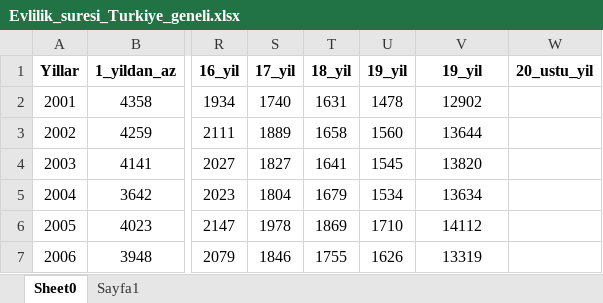
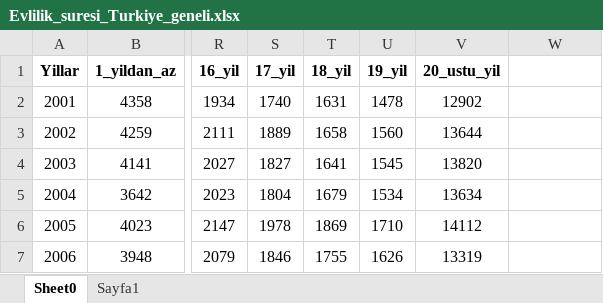
Before and after one commit to emu-hacettepe-analytics/muy665-bahar2025-takim-R_amam_soRmam_biR_daha, an Excel workbook: veri/Evlilik_suresi_Turkiye_geneli.xlsx, sheet Sheet0, drawn as a sheet; only a part is shown, gaps mark what is left out; values as stored, in another font and other column widths than the file's, no borders; the diff names each change by its address in the sheet, - before the commit and + after, or states it on an @@ line.

```diff
--- a/veri/Evlilik_suresi_Turkiye_geneli.xlsx (sheet Sheet0)
+++ b/veri/Evlilik_suresi_Turkiye_geneli.xlsx (sheet Sheet0)
-V1: 19_yil
+V1: 20_ustu_yil
-W1: 20_ustu_yil
+W1: (empty)
```
Also changed, not shown: 1 other file.
